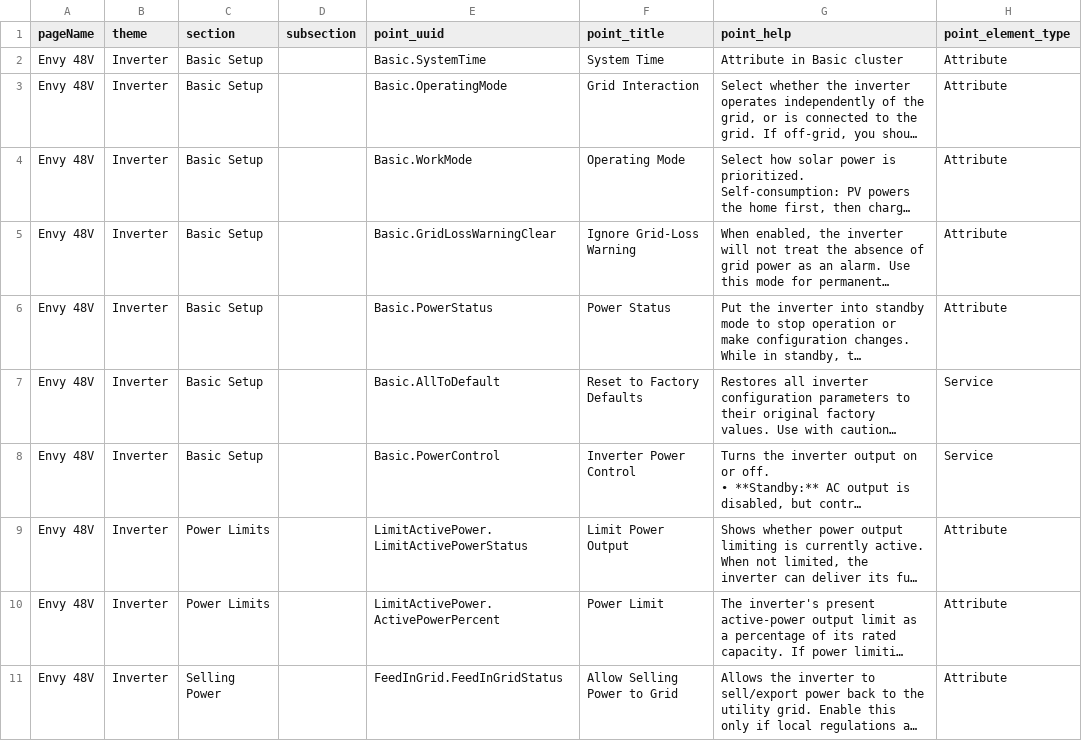
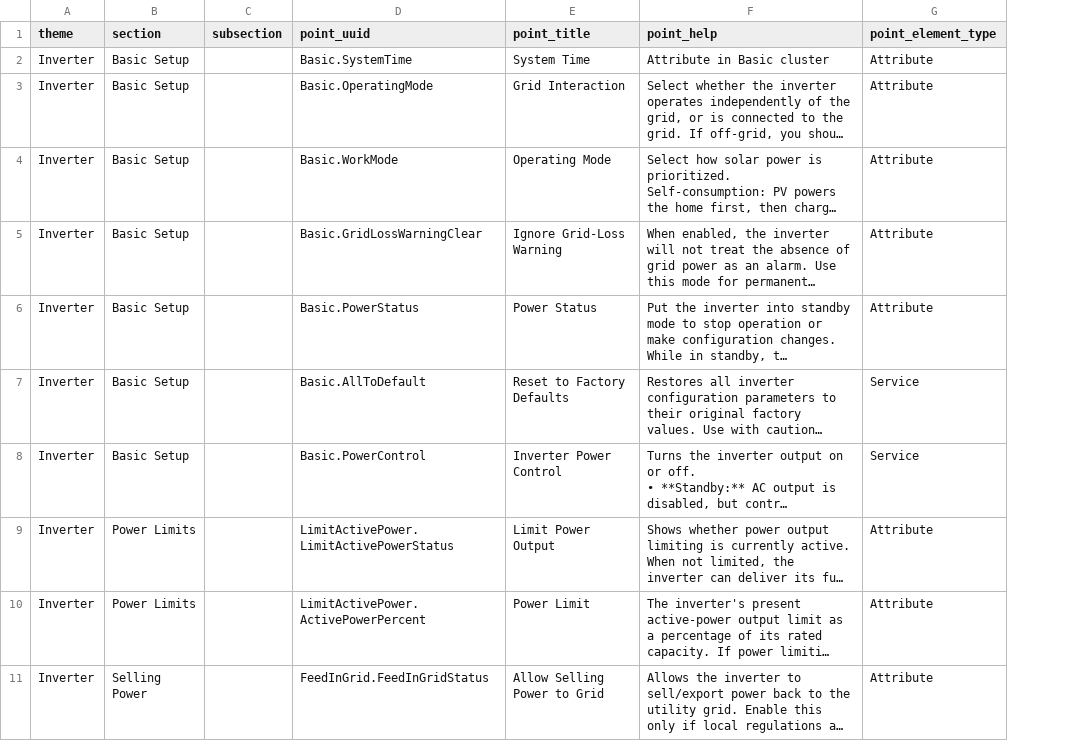
Before and after one commit to except-pass/matter-site-config-prototype, a CSV file: points.csv, drawn as a sheet; only a part is shown; long unchanged cells end in …; the diff names each change by its address in the sheet, - before the commit and + after, or states it on an @@ line.

Commit message:
no page name

```diff
--- a/points.csv
+++ b/points.csv
-column A (pageName), rows 2-11: all Envy 48V
```
Also changed, not shown: 6 other files.
